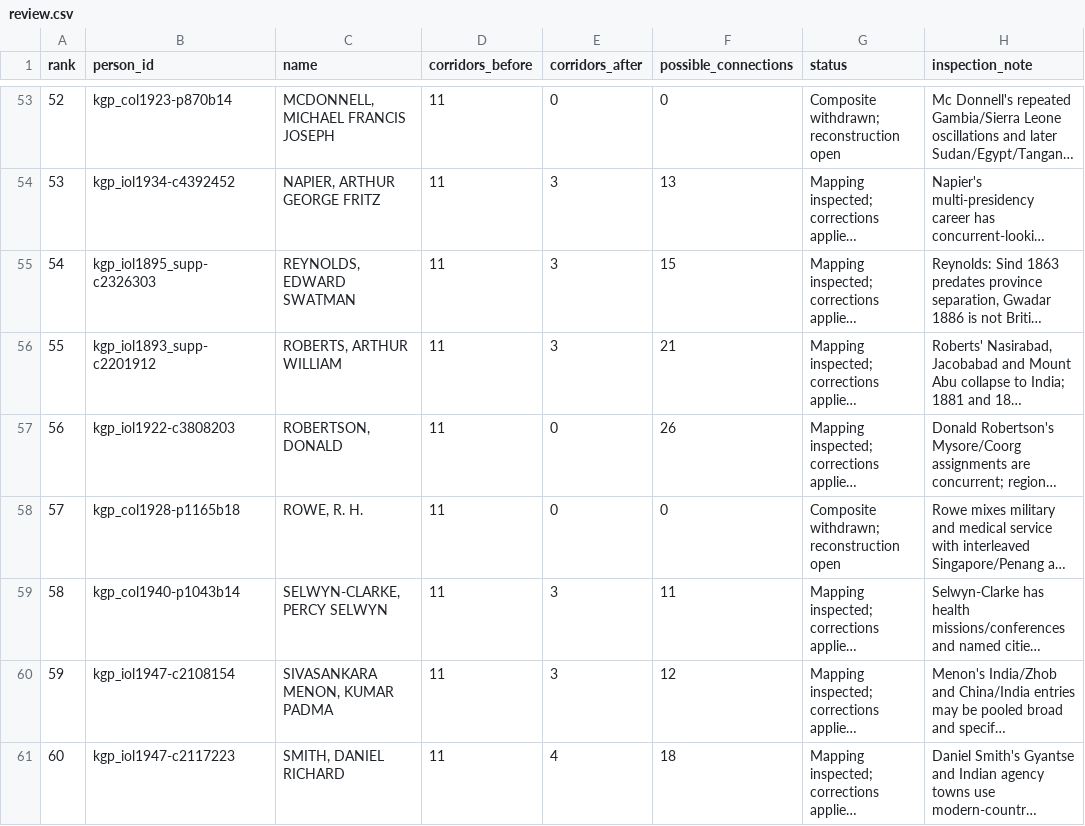
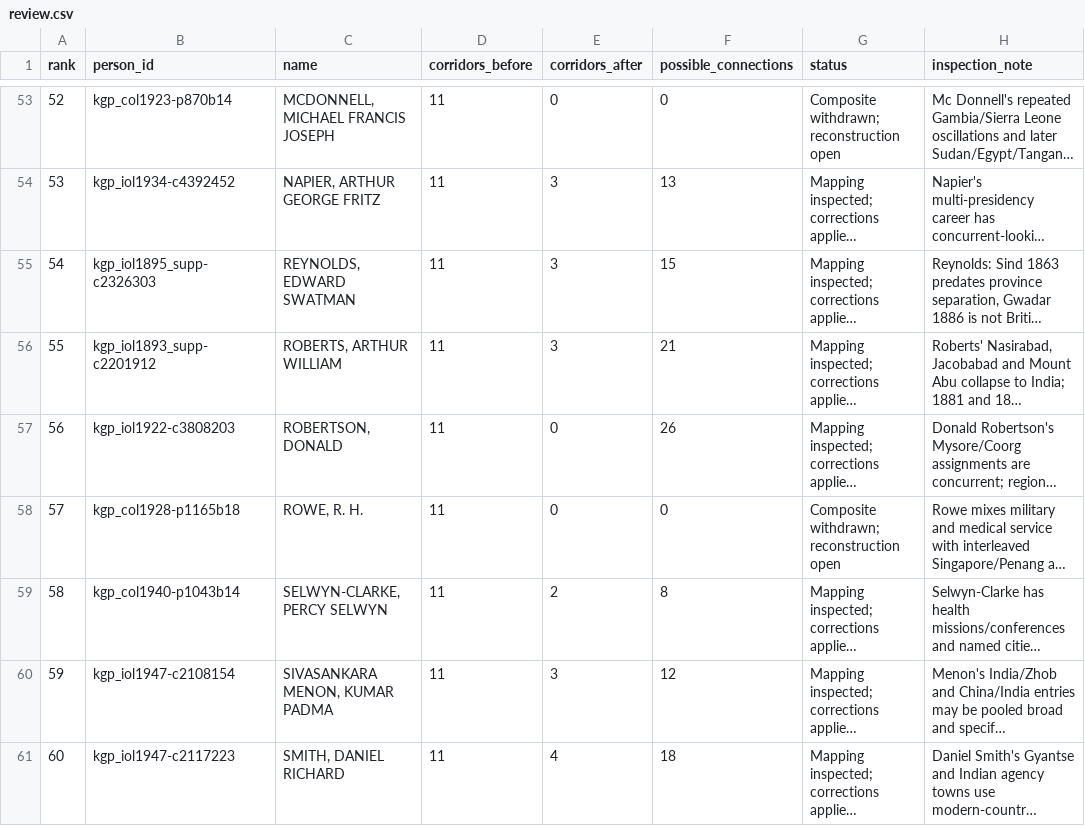
Before and after one commit to jburnford/col_matching, a CSV file: docs/review/top-500/review.csv, drawn as a sheet; only a part is shown, gaps mark what is left out; long unchanged cells end in …; the diff covers the shown part only; the diff names each change by its address in the sheet, - before the commit and + after, or states it on an @@ line.

```diff
--- a/docs/review/top-500/review.csv
+++ b/docs/review/top-500/review.csv
-E59 (corridors_after): 3
+E59 (corridors_after): 2
-F59 (possible_connections): 11
+F59 (possible_connections): 8
```
Also changed, not shown: 64 edited cells elsewhere in this file, 32 other files.
